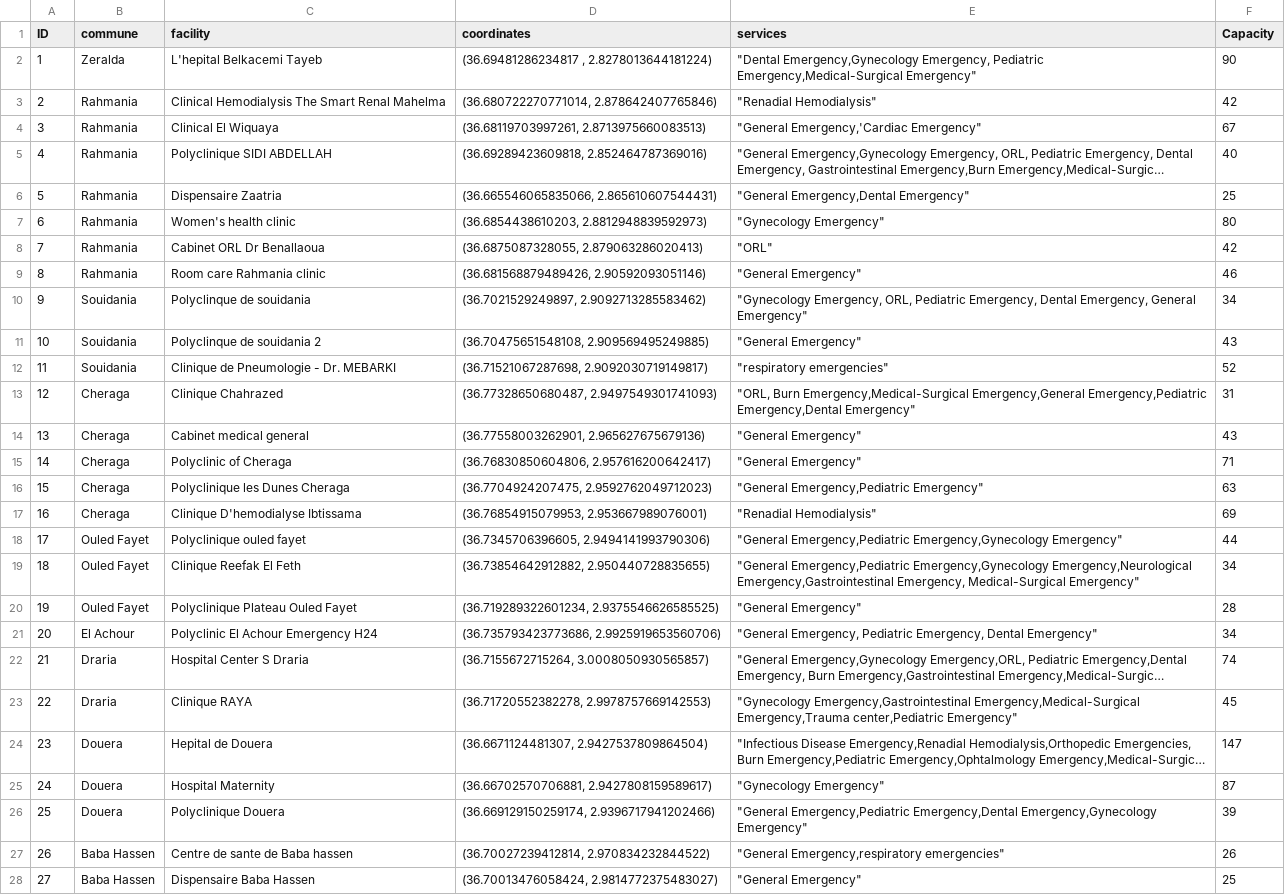
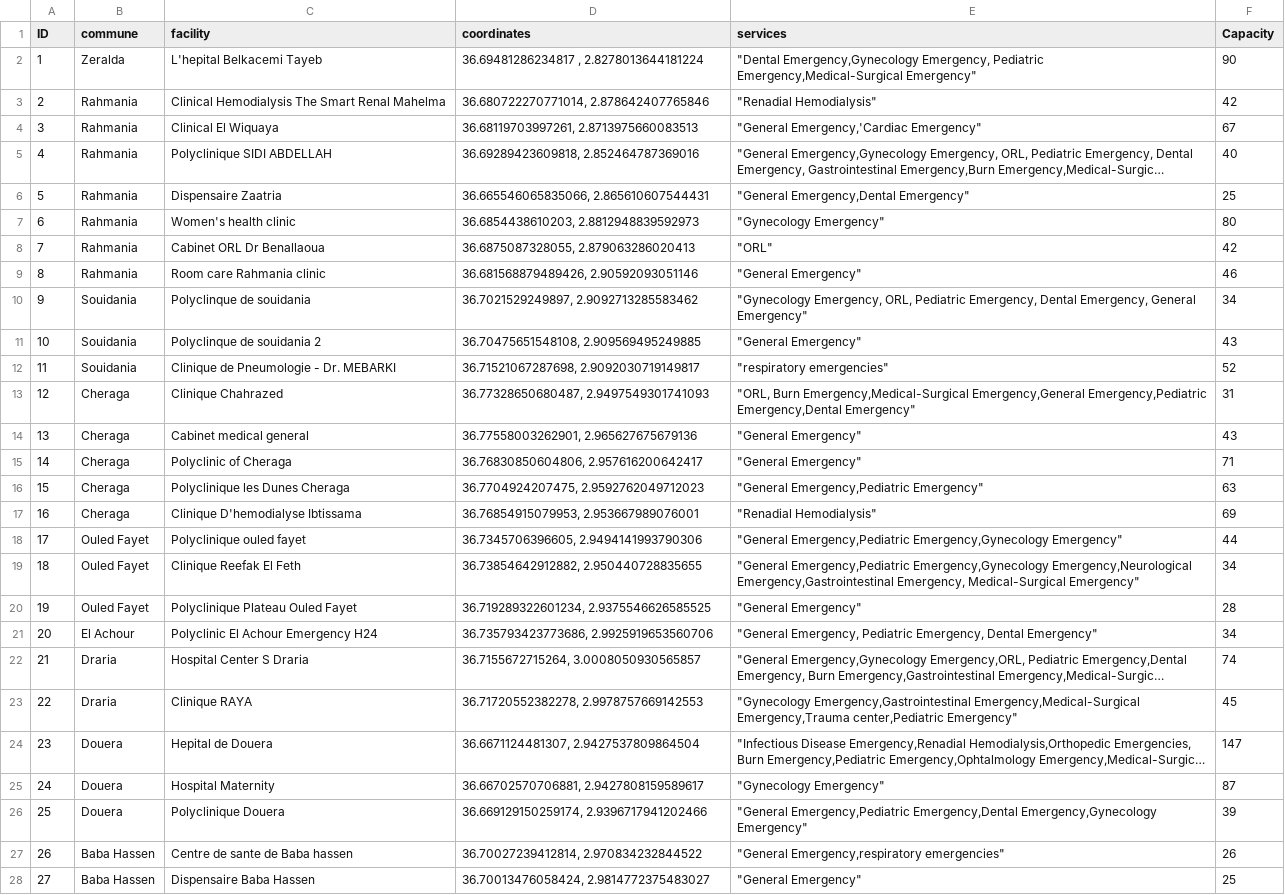
Before and after one commit to Marie-55/Healthcare-Network-Optimization, a CSV file: Data/Hospitals_Clinics.csv, drawn as a sheet; only a part is shown; long unchanged cells end in …; the diff covers the shown part only; the diff names each change by its address in the sheet, - before the commit and + after, or states it on an @@ line.

```diff
--- a/Data/Hospitals_Clinics.csv
+++ b/Data/Hospitals_Clinics.csv
-D2 (coordinates): (36.69481286234817 , 2.8278013644181224)
+D2 (coordinates): 36.69481286234817 , 2.8278013644181224
-D3 (coordinates): (36.680722270771014, 2.878642407765846)
+D3 (coordinates): 36.680722270771014, 2.878642407765846
-D4 (coordinates): (36.68119703997261, 2.8713975660083513)
+D4 (coordinates): 36.68119703997261, 2.8713975660083513
-D5 (coordinates): (36.69289423609818, 2.852464787369016)
+D5 (coordinates): 36.69289423609818, 2.852464787369016
-D6 (coordinates): (36.665546065835066, 2.865610607544431)
+D6 (coordinates): 36.665546065835066, 2.865610607544431
-D7 (coordinates): (36.6854438610203, 2.8812948839592973)
+D7 (coordinates): 36.6854438610203, 2.8812948839592973
-D8 (coordinates): (36.6875087328055, 2.879063286020413)
+D8 (coordinates): 36.6875087328055, 2.879063286020413
-D9 (coordinates): (36.681568879489426, 2.90592093051146)
+D9 (coordinates): 36.681568879489426, 2.90592093051146
-D10 (coordinates): (36.7021529249897, 2.9092713285583462)
+D10 (coordinates): 36.7021529249897, 2.9092713285583462
-D11 (coordinates): (36.70475651548108, 2.909569495249885)
+D11 (coordinates): 36.70475651548108, 2.909569495249885
-D12 (coordinates): (36.71521067287698, 2.9092030719149817)
+D12 (coordinates): 36.71521067287698, 2.9092030719149817
-D13 (coordinates): (36.77328650680487, 2.9497549301741093)
+D13 (coordinates): 36.77328650680487, 2.9497549301741093
-D14 (coordinates): (36.77558003262901, 2.965627675679136)
+D14 (coordinates): 36.77558003262901, 2.965627675679136
-D15 (coordinates): (36.76830850604806, 2.957616200642417)
+D15 (coordinates): 36.76830850604806, 2.957616200642417
-D16 (coordinates): (36.7704924207475, 2.9592762049712023)
+D16 (coordinates): 36.7704924207475, 2.9592762049712023
-D17 (coordinates): (36.76854915079953, 2.953667989076001)
+D17 (coordinates): 36.76854915079953, 2.953667989076001
-D18 (coordinates): (36.7345706396605, 2.9494141993790306)
+D18 (coordinates): 36.7345706396605, 2.9494141993790306
-D19 (coordinates): (36.73854642912882, 2.950440728835655)
+D19 (coordinates): 36.73854642912882, 2.950440728835655
-D20 (coordinates): (36.719289322601234, 2.9375546626585525)
+D20 (coordinates): 36.719289322601234, 2.9375546626585525
-D21 (coordinates): (36.735793423773686, 2.9925919653560706)
+D21 (coordinates): 36.735793423773686, 2.9925919653560706
-D22 (coordinates): (36.7155672715264, 3.0008050930565857)
+D22 (coordinates): 36.7155672715264, 3.0008050930565857
-D23 (coordinates): (36.71720552382278, 2.9978757669142553)
+D23 (coordinates): 36.71720552382278, 2.9978757669142553
-D24 (coordinates): (36.6671124481307, 2.9427537809864504)
+D24 (coordinates): 36.6671124481307, 2.9427537809864504
-D25 (coordinates): (36.66702570706881, 2.9427808159589617)
+D25 (coordinates): 36.66702570706881, 2.9427808159589617
-D26 (coordinates): (36.669129150259174, 2.9396717941202466)
+D26 (coordinates): 36.669129150259174, 2.9396717941202466
-D27 (coordinates): (36.70027239412814, 2.970834232844522)
+D27 (coordinates): 36.70027239412814, 2.970834232844522
-D28 (coordinates): (36.70013476058424, 2.9814772375483027)
+D28 (coordinates): 36.70013476058424, 2.9814772375483027
```
Also changed, not shown: 18 edited cells elsewhere in this file, Data/hospitals_clinics_center.csv, Data/hospitals_clinics_east.csv.
